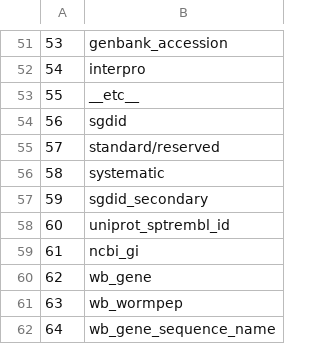
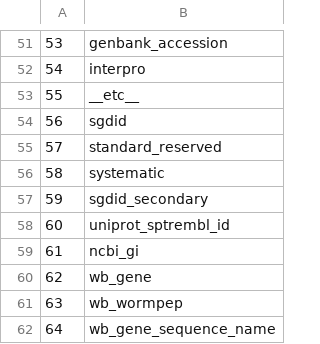
Before and after one commit to jweile/transnet, a TSV file: src/main/resources/namespaces.tsv, drawn as a sheet; only a part is shown, gaps mark what is left out.

```diff
--- a/src/main/resources/namespaces.tsv
+++ b/src/main/resources/namespaces.tsv
@@ -54,3 +54,3 @@
 56	sgdid
-57	standard/reserved
+57	standard_reserved
 58	systematic
```
Also changed, not shown: src/main/resources/species.tsv, 2 other files.
